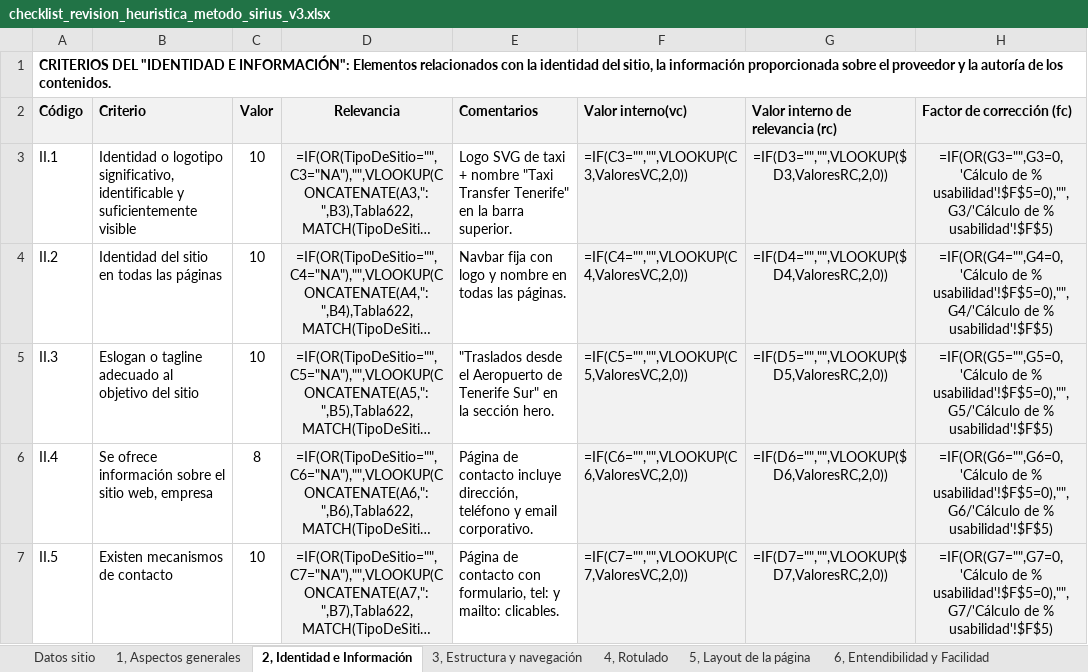
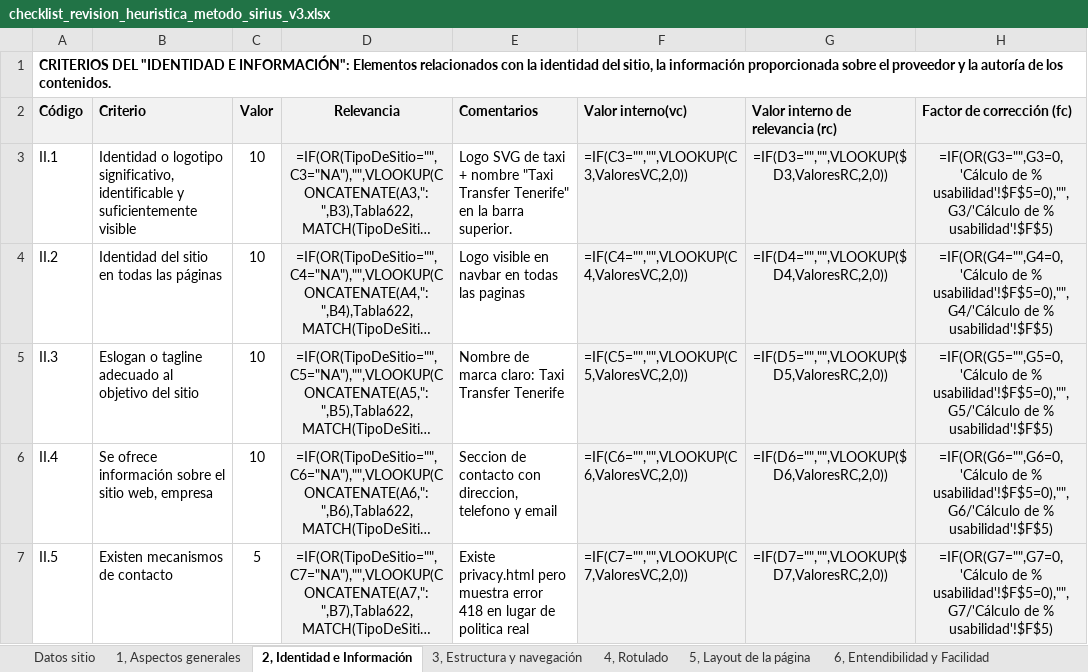
Before and after one commit to YotuxerDEV/UyA_Prototipo, an Excel workbook: checklist_revision_heuristica_metodo_sirius_v3.xlsx, sheet 2, Identidad e Información, drawn as a sheet; only a part is shown; long unchanged cells end in …; values as stored, in another font and other column widths than the file's, no borders; formulas without a stored value are shown as written; the diff covers the shown part only; the diff names each change by its address in the sheet, - before the commit and + after, or states it on an @@ line.

```diff
--- a/checklist_revision_heuristica_metodo_sirius_v3.xlsx (sheet 2, Identidad e Información)
+++ b/checklist_revision_heuristica_metodo_sirius_v3.xlsx (sheet 2, Identidad e Información)
-E4 (Comentarios): Navbar fija con logo y nombre en todas las páginas.
+E4 (Comentarios): Logo visible en navbar en todas las paginas
-E5 (Comentarios): "Traslados desde el Aeropuerto de Tenerife Sur" en la sección hero.
+E5 (Comentarios): Nombre de marca claro: Taxi Transfer Tenerife
-C6 (Valor): 8
+C6 (Valor): 10
-E6 (Comentarios): Página de contacto incluye dirección, teléfono y email corporativo.
+E6 (Comentarios): Seccion de contacto con direccion, telefono y email
-C7 (Valor): 10
+C7 (Valor): 5
-E7 (Comentarios): Página de contacto con formulario, tel: y mailto: clicables.
+E7 (Comentarios): Existe privacy.html pero muestra error 418 en lugar de politica real
```
Also changed, not shown: 1 added row, 1 removed row and 4 edited cells elsewhere in this sheet, sheet 3, Estructura y navegación, sheet 5, Layout de la página, sheet 1, Aspectos generales, sheet 8, Elementos multimedia, sheet 4, Rotulado, sheet 10, Ayuda, 4 more sheets, 8 other files.
